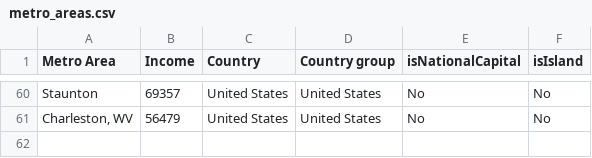
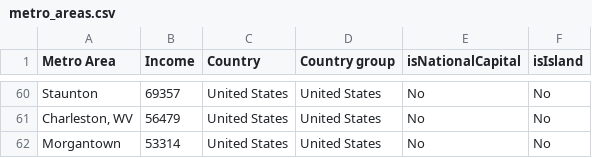
Before and after one commit to johnbrussell/airline-game, a CSV file: data/metro_areas.csv, drawn as a sheet; only a part is shown, gaps mark what is left out.

```diff
--- a/data/metro_areas.csv
+++ b/data/metro_areas.csv
@@ -61 +61,2 @@ Staunton,69357,United States,United States,No,No
 "Charleston, WV",56479,United States,United States,No,No
+Morgantown,53314,United States,United States,No,No
```
Also changed, not shown: data/airports.csv, data/populations.csv, 1 other file.
